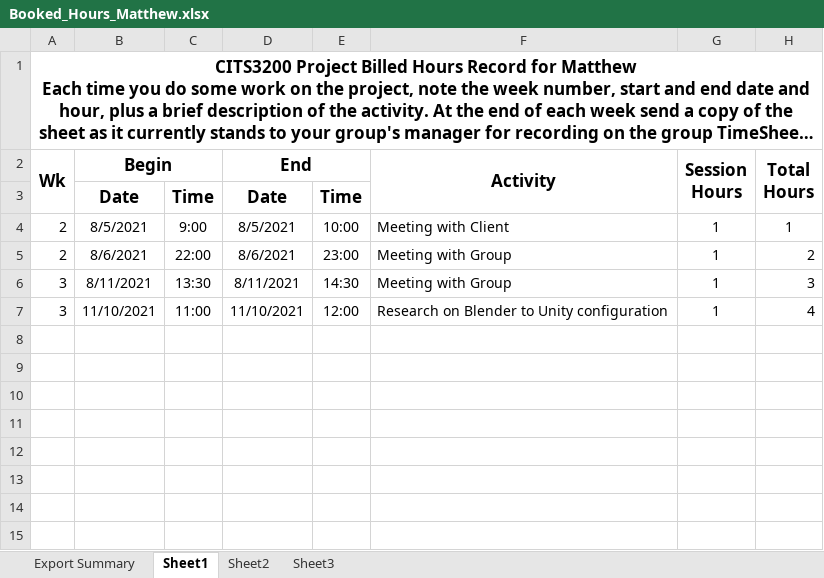
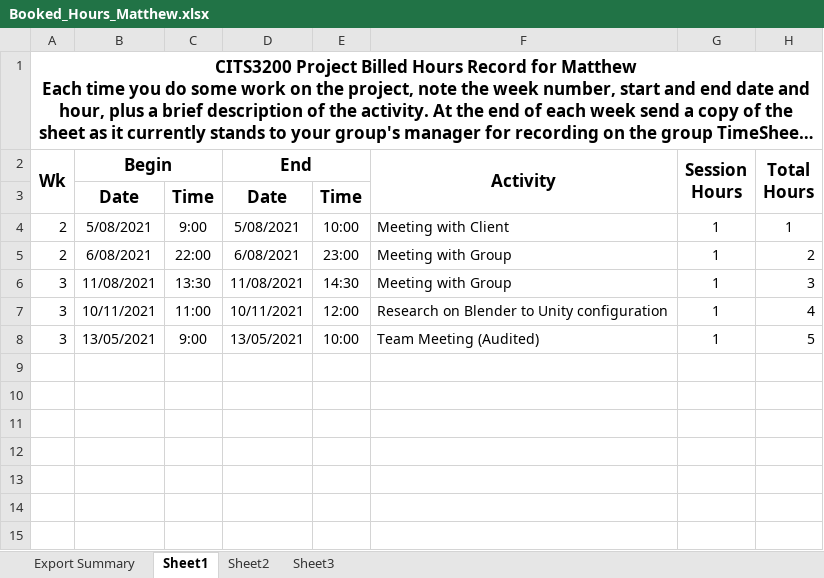
Before and after one commit to SmallMolecules/Hours, an Excel workbook: Booked_Hours_Matthew.xlsx, sheet Sheet1, drawn as a sheet; only a part is shown; long unchanged cells end in …; values as stored, in another font and other column widths than the file's, no borders; the diff names each change by its address in the sheet, - before the commit and + after, or states it on an @@ line.

```diff
--- a/Booked_Hours_Matthew.xlsx (sheet Sheet1)
+++ b/Booked_Hours_Matthew.xlsx (sheet Sheet1)
-B4: 8/5/2021
+B4: 5/08/2021
-D4: 8/5/2021
+D4: 5/08/2021
-B5: 8/6/2021
+B5: 6/08/2021
-D5: 8/6/2021
+D5: 6/08/2021
-B6: 8/11/2021
+B6: 11/08/2021
-D6: 8/11/2021
+D6: 11/08/2021
-B7: 11/10/2021
+B7: 10/11/2021
-D7: 11/10/2021
+D7: 10/11/2021
-row 8: (empty)
+row 8: 3 | 13/05/2021 | 9:00 | 13/05/2021 | 10:00 | Team Meeting (Audited) | 1 | 5
```
Also changed, not shown: sheet Export Summary, hidden cells, 8 other files.
